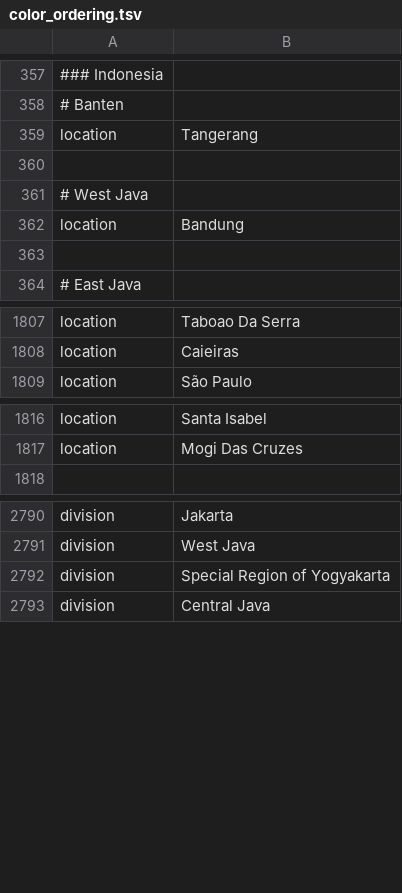
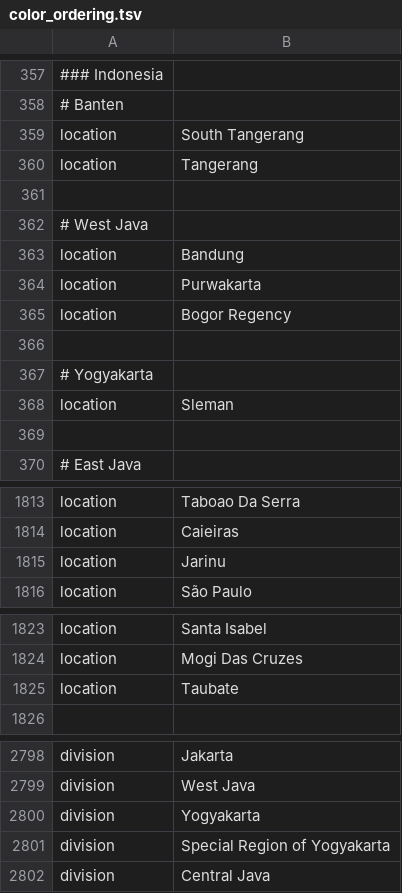
Before and after one commit to nextstrain/ncov, a TSV file: defaults/color_ordering.tsv, drawn as a sheet; only a part is shown, gaps mark what is left out; the diff names each change by its address in the sheet, - before the commit and + after, or states it on an @@ line.

```diff
--- a/defaults/color_ordering.tsv
+++ b/defaults/color_ordering.tsv
+row 359: location | South Tangerang
+row 364: location | Purwakarta
+row 365: location | Bogor Regency
+row 366: (empty)
+row 367: # Yogyakarta
+row 368: location | Sleman
+row 1815: location | Jarinu
+row 1825: location | Taubate
+row 2800: division | Yogyakarta
```
Also changed, not shown: defaults/lat_longs.tsv, scripts/developer_scripts/color_ordering.tsv.
